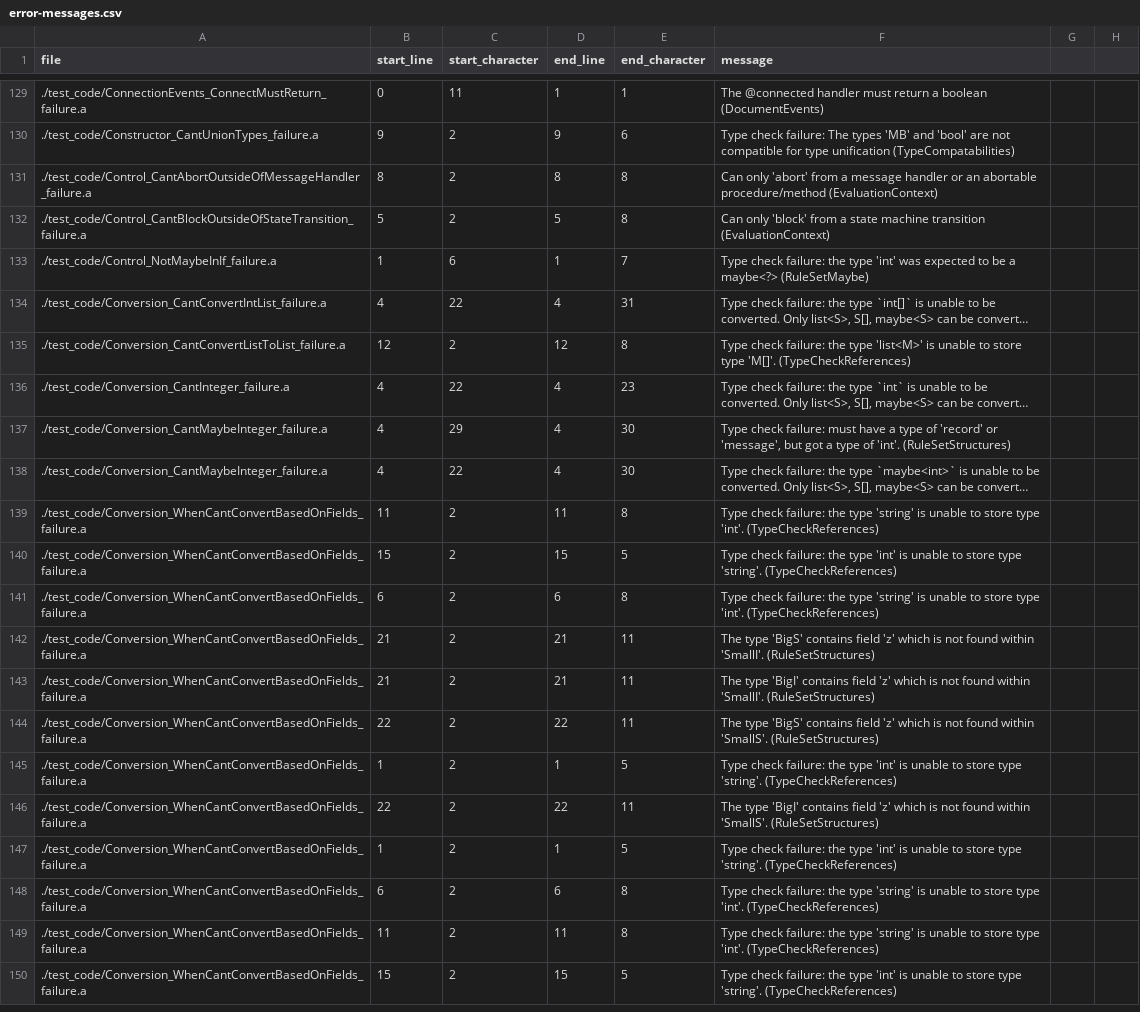
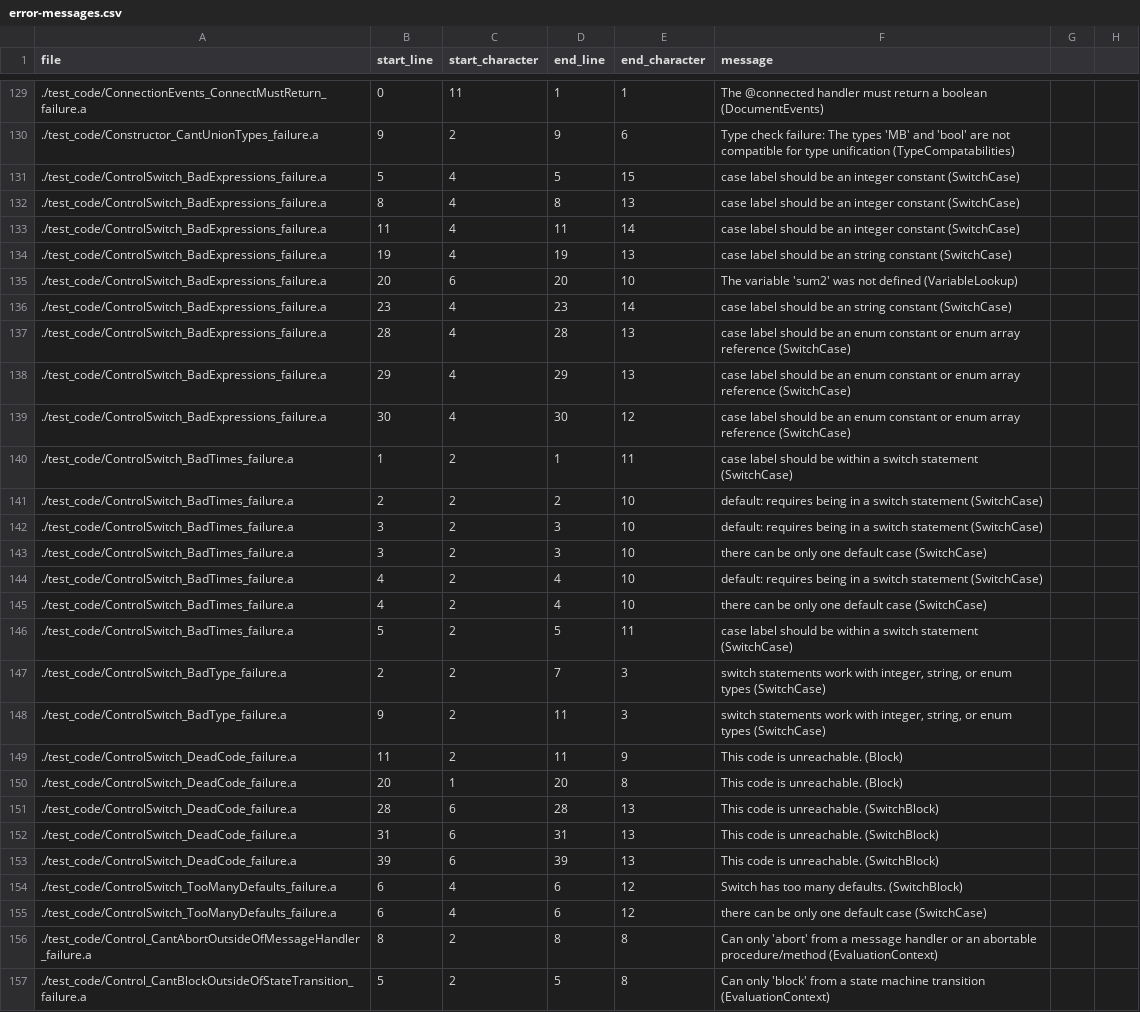
Before and after one commit to mathgladiator/adama-lang, a CSV file: core/error-messages.csv, drawn as a sheet; only a part is shown, gaps mark what is left out; the shorter side is filled out with more unchanged rows; long unchanged cells end in …; the diff names each change by its address in the sheet, - before the commit and + after, or states it on an @@ line.

Commit message:
more testing and polish around switch statements, also allow empty blocks as statements

```diff
--- a/core/error-messages.csv
+++ b/core/error-messages.csv
+row 131: ./test_code/ControlSwitch_BadExpressions_failure.a | 5 | 4 | 5 | 15 | case label should be an integer constant (SwitchCase)
+row 132: ./test_code/ControlSwitch_BadExpressions_failure.a | 8 | 4 | 8 | 13 | case label should be an integer constant (SwitchCase)
+row 133: ./test_code/ControlSwitch_BadExpressions_failure.a | 11 | 4 | 11 | 14 | case label should be an integer constant (SwitchCase)
+row 134: ./test_code/ControlSwitch_BadExpressions_failure.a | 19 | 4 | 19 | 13 | case label should be an string constant (SwitchCase)
+row 135: ./test_code/ControlSwitch_BadExpressions_failure.a | 20 | 6 | 20 | 10 | The variable 'sum2' was not defined (VariableLookup)
+row 136: ./test_code/ControlSwitch_BadExpressions_failure.a | 23 | 4 | 23 | 14 | case label should be an string constant (SwitchCase)
+row 137: ./test_code/ControlSwitch_BadExpressions_failure.a | 28 | 4 | 28 | 13 | case label should be an enum constant or enum array reference (SwitchCase)
+row 138: ./test_code/ControlSwitch_BadExpressions_failure.a | 29 | 4 | 29 | 13 | case label should be an enum constant or enum array reference (SwitchCase)
+row 139: ./test_code/ControlSwitch_BadExpressions_failure.a | 30 | 4 | 30 | 12 | case label should be an enum constant or enum array reference (SwitchCase)
+row 140: ./test_code/ControlSwitch_BadTimes_failure.a | 1 | 2 | 1 | 11 | case label should be within a switch statement (SwitchCase)
+row 141: ./test_code/ControlSwitch_BadTimes_failure.a | 2 | 2 | 2 | 10 | default: requires being in a switch statement (SwitchCase)
+row 142: ./test_code/ControlSwitch_BadTimes_failure.a | 3 | 2 | 3 | 10 | default: requires being in a switch statement (SwitchCase)
+row 143: ./test_code/ControlSwitch_BadTimes_failure.a | 3 | 2 | 3 | 10 | there can be only one default case (SwitchCase)
+row 144: ./test_code/ControlSwitch_BadTimes_failure.a | 4 | 2 | 4 | 10 | default: requires being in a switch statement (SwitchCase)
+row 145: ./test_code/ControlSwitch_BadTimes_failure.a | 4 | 2 | 4 | 10 | there can be only one default case (SwitchCase)
+row 146: ./test_code/ControlSwitch_BadTimes_failure.a | 5 | 2 | 5 | 11 | case label should be within a switch statement (SwitchCase)
+row 147: ./test_code/ControlSwitch_BadType_failure.a | 2 | 2 | 7 | 3 | switch statements work with integer, string, or enum types (SwitchCase)
+row 148: ./test_code/ControlSwitch_BadType_failure.a | 9 | 2 | 11 | 3 | switch statements work with integer, string, or enum types (SwitchCase)
+row 149: ./test_code/ControlSwitch_DeadCode_failure.a | 11 | 2 | 11 | 9 | This code is unreachable. (Block)
+row 150: ./test_code/ControlSwitch_DeadCode_failure.a | 20 | 1 | 20 | 8 | This code is unreachable. (Block)
+row 151: ./test_code/ControlSwitch_DeadCode_failure.a | 28 | 6 | 28 | 13 | This code is unreachable. (SwitchBlock)
+row 152: ./test_code/ControlSwitch_DeadCode_failure.a | 31 | 6 | 31 | 13 | This code is unreachable. (SwitchBlock)
+row 153: ./test_code/ControlSwitch_DeadCode_failure.a | 39 | 6 | 39 | 13 | This code is unreachable. (SwitchBlock)
+row 154: ./test_code/ControlSwitch_TooManyDefaults_failure.a | 6 | 4 | 6 | 12 | Switch has too many defaults. (SwitchBlock)
+row 155: ./test_code/ControlSwitch_TooManyDefaults_failure.a | 6 | 4 | 6 | 12 | there can be only one default case (SwitchCase)
```
Also changed, not shown: 17 other files.
